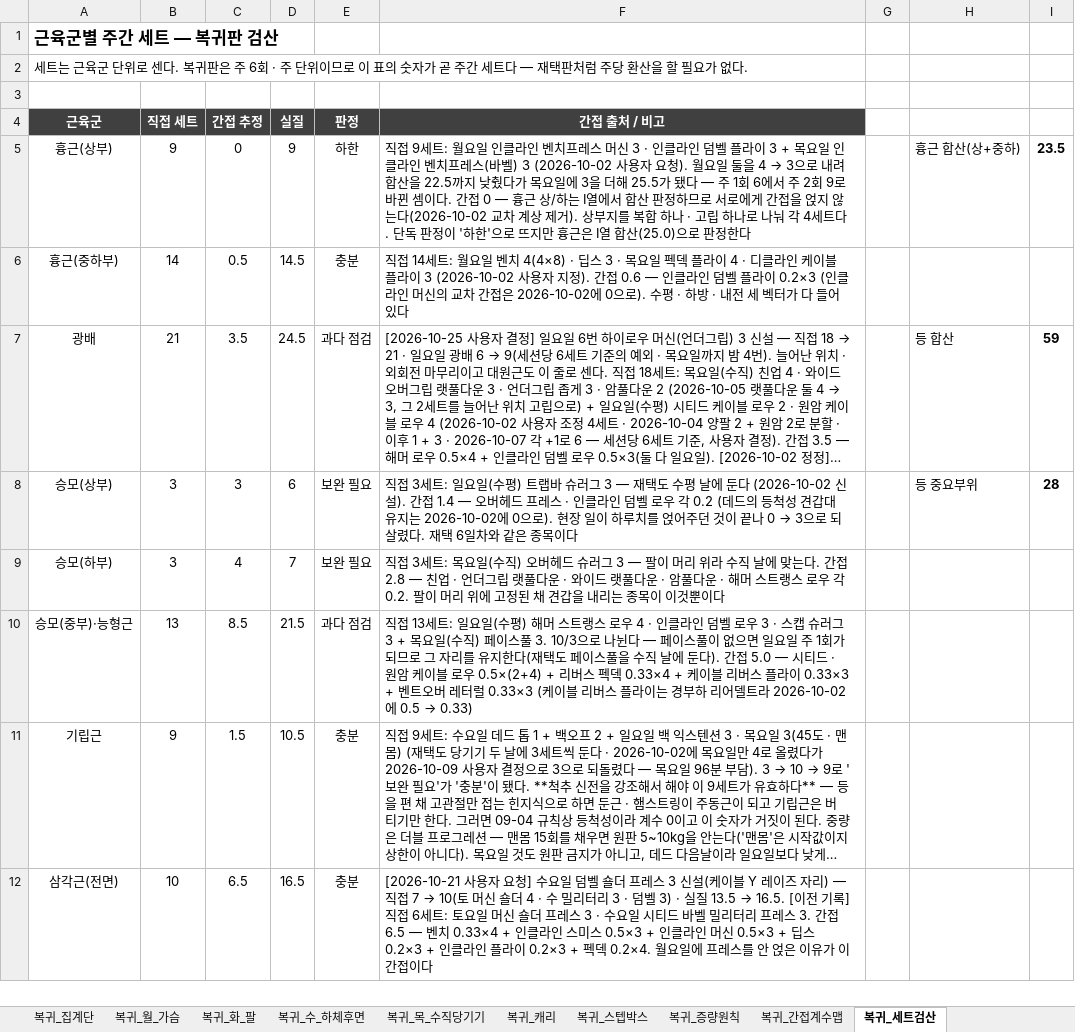
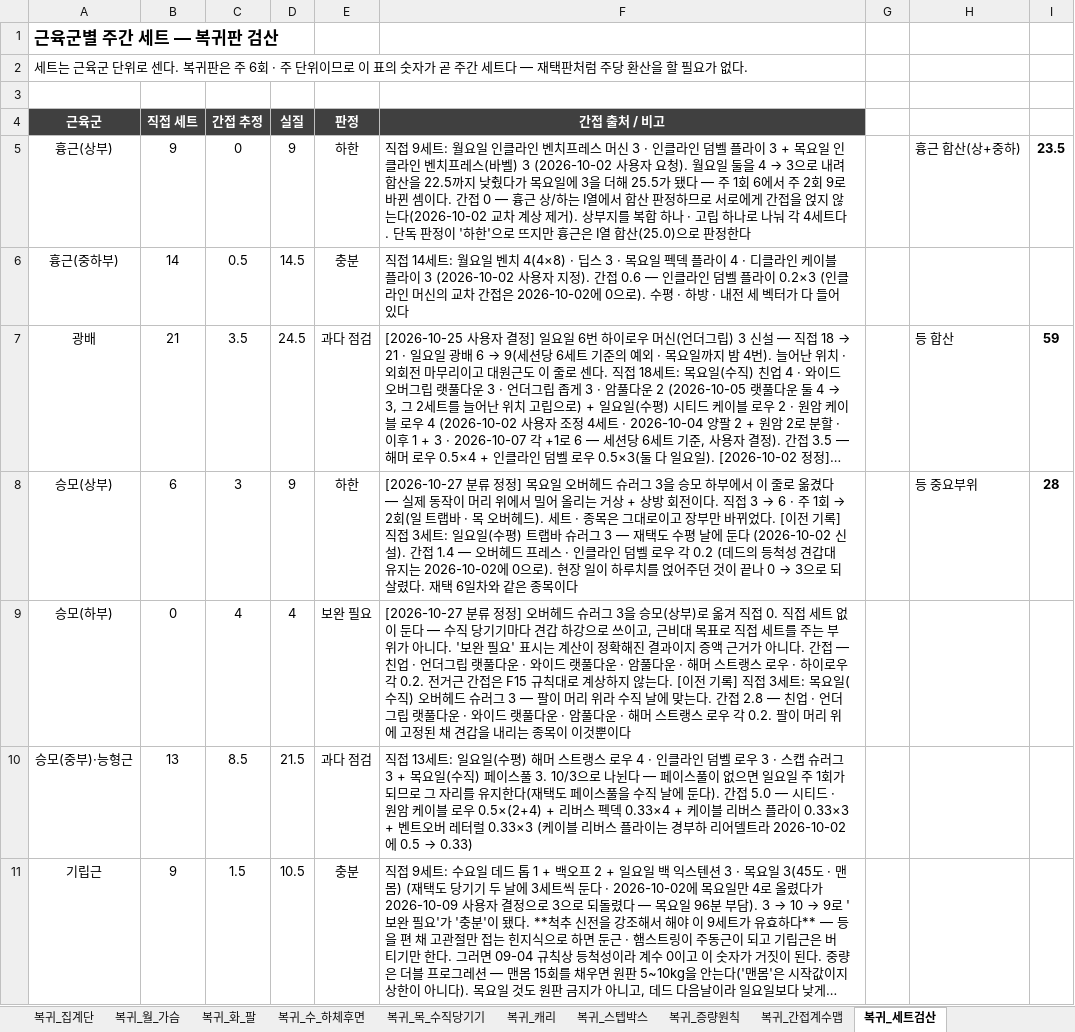
Before and after one commit to ktmffl-max/health1234, an Excel workbook: 운동프로그램_주6회_v20.xlsx, sheet 복귀_세트검산, drawn as a sheet; only a part is shown; the shorter side is filled out with more unchanged rows; long unchanged cells end in …; values as stored, in another font and other column widths than the file's, no borders; the diff names each change by its address in the sheet, - before the commit and + after, or states it on an @@ line.

```diff
--- a/운동프로그램_주6회_v20.xlsx (sheet 복귀_세트검산)
+++ b/운동프로그램_주6회_v20.xlsx (sheet 복귀_세트검산)
-B8 (직접 세트): 3
+B8 (직접 세트): 6
-D8 (실질): 6
+D8 (실질): 9
-E8 (판정): 보완 필요
+E8 (판정): 하한
@@ F8 (간접 출처 / 비고): 직접 3… → [2026-10-27 분류 정정] 목요일 오버헤드 슈러그 3을 승모 하부에서 이 줄로 옮겼다 — 실제 동작이 머리 위에서 밀어 올리는 거상 + 상방 회전이다. 직접 3 → 6 · 주 1회 → 2회(일 트랩바 · 목 오버헤드). 세트 · 종목은 그대로이고 장부만 바뀌었다. [이전 기록] 직접 3… @@
-B9 (직접 세트): 3
+B9 (직접 세트): 0
-D9 (실질): 7
+D9 (실질): 4
-F9 (간접 출처 / 비고): 직접 3…
+F9 (간접 출처 / 비고): [2026-10-27 분류 정정] 오버헤드 슈러그 3을 승모(상부)로 옮겨 직접 0. 직접 세트 없이 둔다 — 수직 당기기마다 견갑 하강으로 쓰이고, 근비대 목표로 직접 세트를 주는 부위가 아니다. '보완 필요' 표시는 계산이 정확해진 결과이지 증액 근거가 아니다. 간접 — 친업 · 언더그립 랫풀다운 · 와이드 랫풀다운 · 암풀다운 · 해머 스트랭스 로우 · 하이로우 각 0.2. 전거근 간접은 F15 규칙대로 계상하지 않는다. [이전 기록] 직접 3…
```
Also changed, not shown: sheet 복귀_목_수직당기기, 2 other files.
